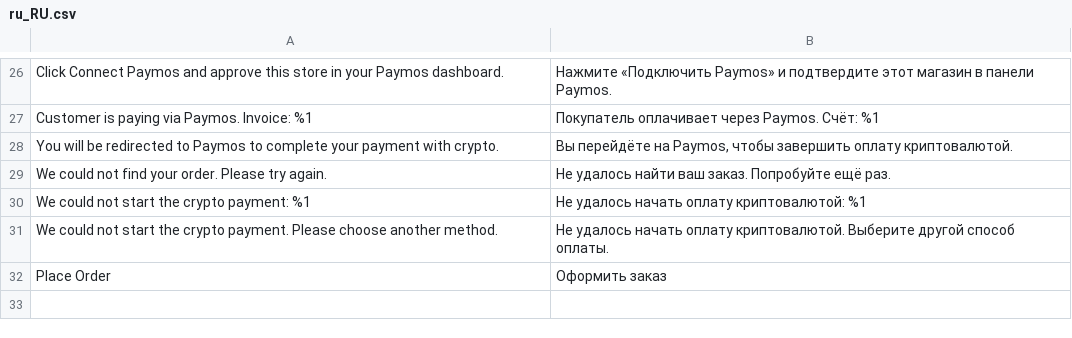
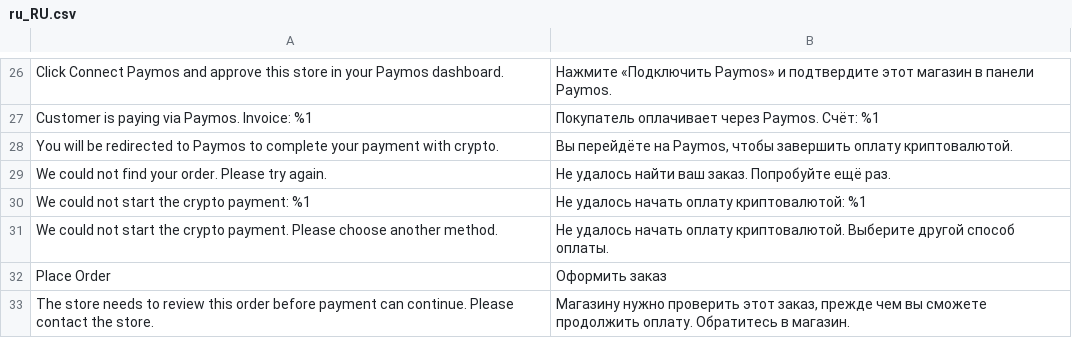
Before and after one commit to Paymos-labs/magento2, a CSV file: app/code/Paymos/Payment/i18n/ru_RU.csv, drawn as a sheet; only a part is shown, gaps mark what is left out; the diff names each change by its address in the sheet, - before the commit and + after, or states it on an @@ line.

```diff
--- a/app/code/Paymos/Payment/i18n/ru_RU.csv
+++ b/app/code/Paymos/Payment/i18n/ru_RU.csv
+row 33: The store needs to review this order before payment can continue. Please contact the store. | Магазину нужно проверить этот заказ, прежде чем вы сможете продолжить оплату. Обратитесь в магазин.
```
Also changed, not shown: app/code/Paymos/Payment/i18n/de_DE.csv, app/code/Paymos/Payment/i18n/en_US.csv, 12 other files.
